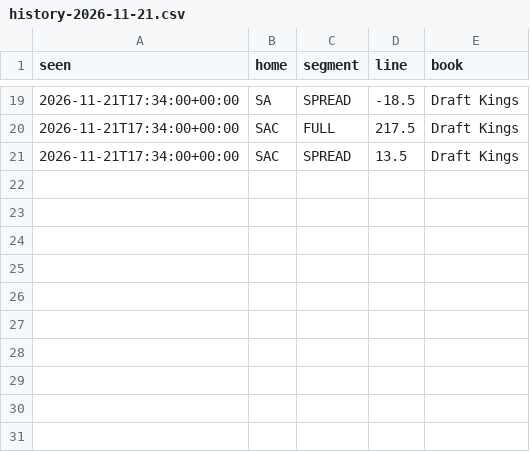
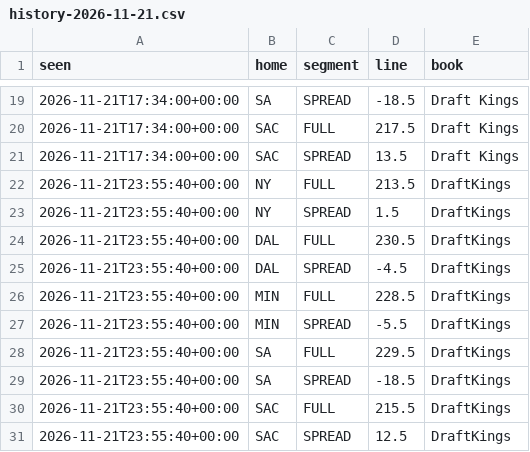
Before and after one commit to zackh608/signal-report, a CSV file: data/nba/lines/history-2026-11-21.csv, drawn as a sheet; only a part is shown, gaps mark what is left out.

Commit message:
nba: data through 2026-11-21

```diff
--- a/data/nba/lines/history-2026-11-21.csv
+++ b/data/nba/lines/history-2026-11-21.csv
@@ -21 +21,11 @@ seen,home,segment,line,book
 2026-11-21T17:34:00+00:00,SAC,SPREAD,13.5,Draft Kings
+2026-11-21T23:55:40+00:00,NY,FULL,213.5,DraftKings
+2026-11-21T23:55:40+00:00,NY,SPREAD,1.5,DraftKings
+2026-11-21T23:55:40+00:00,DAL,FULL,230.5,DraftKings
+2026-11-21T23:55:40+00:00,DAL,SPREAD,-4.5,DraftKings
+2026-11-21T23:55:40+00:00,MIN,FULL,228.5,DraftKings
+2026-11-21T23:55:40+00:00,MIN,SPREAD,-5.5,DraftKings
+2026-11-21T23:55:40+00:00,SA,FULL,229.5,DraftKings
+2026-11-21T23:55:40+00:00,SA,SPREAD,-18.5,DraftKings
+2026-11-21T23:55:40+00:00,SAC,FULL,215.5,DraftKings
+2026-11-21T23:55:40+00:00,SAC,SPREAD,12.5,DraftKings
```
Also changed, not shown: data/nba/lines/team-2026-11-21.csv, 9 other files.
